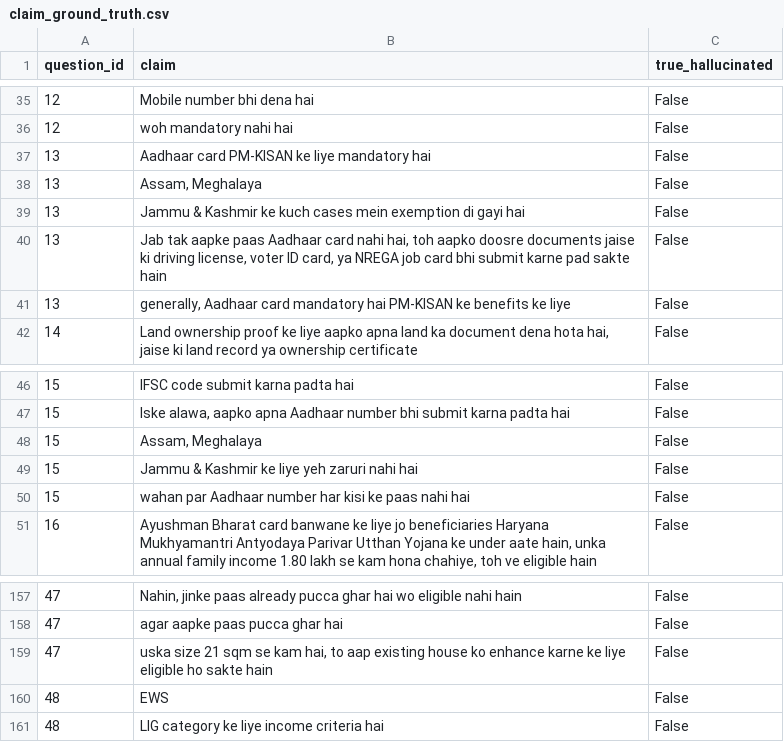
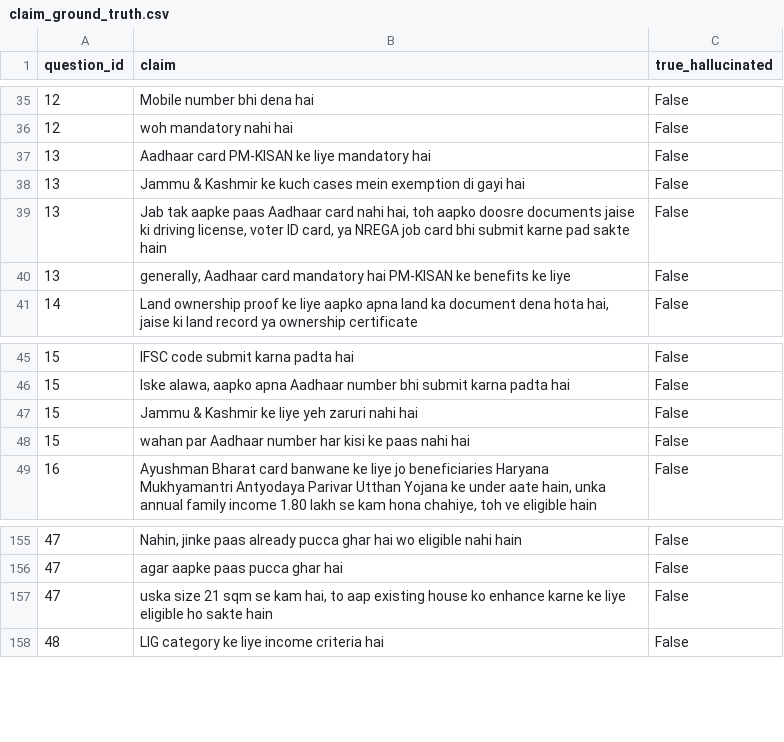
Before and after one commit to Rayyan-mohammed/HinglishRAG-Faith, a CSV file: eval/claim_ground_truth.csv, drawn as a sheet; only a part is shown, gaps mark what is left out; the diff names each change by its address in the sheet, - before the commit and + after, or states it on an @@ line.

Commit message:
add evidence-text logging, re-run verification against corrected data, diagnose the unexplained cases

```diff
--- a/eval/claim_ground_truth.csv
+++ b/eval/claim_ground_truth.csv
-row 38: 13 | Assam, Meghalaya | False
-row 48: 15 | Assam, Meghalaya | False
-row 160: 48 | EWS | False
```
Also changed, not shown: 13 other files.
